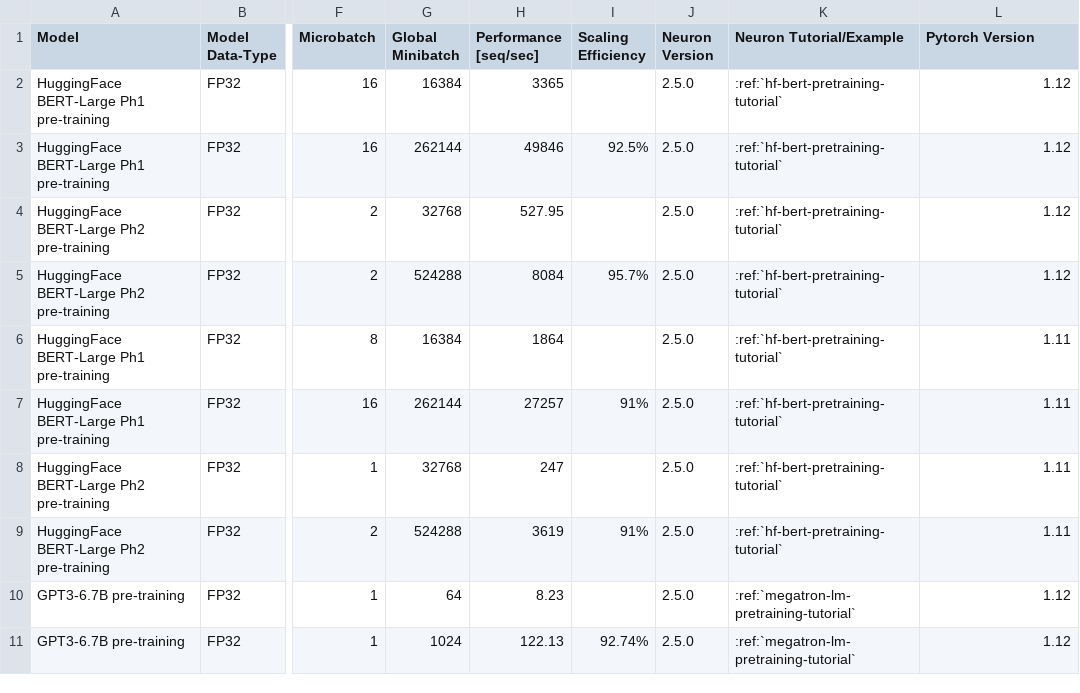
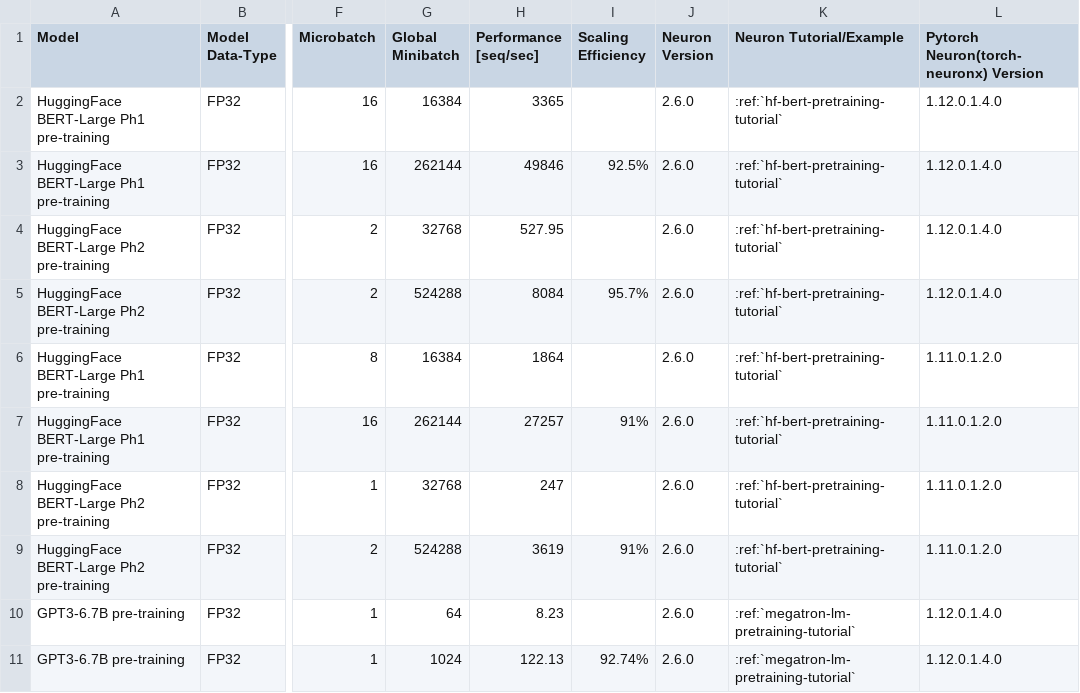
Before and after one commit to aws-neuron/aws-neuron-sdk, a CSV file: general/benchmarks/trn1/nlp_data.csv, drawn as a sheet; only a part is shown, gaps mark what is left out; the diff names each change by its address in the sheet, - before the commit and + after, or states it on an @@ line.

Commit message:
Neuron 2.6 trn1 training benchmarks with Pytorch Version Column (#870)

```diff
--- a/general/benchmarks/trn1/nlp_data.csv
+++ b/general/benchmarks/trn1/nlp_data.csv
-L1: Pytorch Version
+L1: Pytorch Neuron(torch-neuronx) Version
-J2:J11 (Neuron Version): 2.5.0
+J2:J11 (Neuron Version): 2.6.0
-L2:L5: 1.12
+L2:L5: 1.12.0.1.4.0
-L6:L9: 1.11
+L6:L9: 1.11.0.1.2.0
-L10:L11: 1.12
+L10:L11: 1.12.0.1.4.0
```
